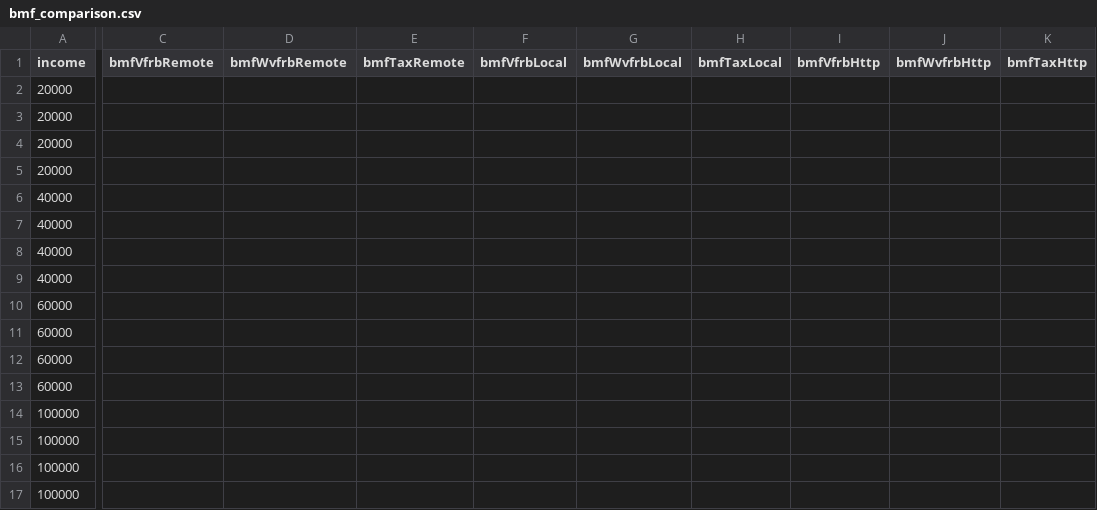
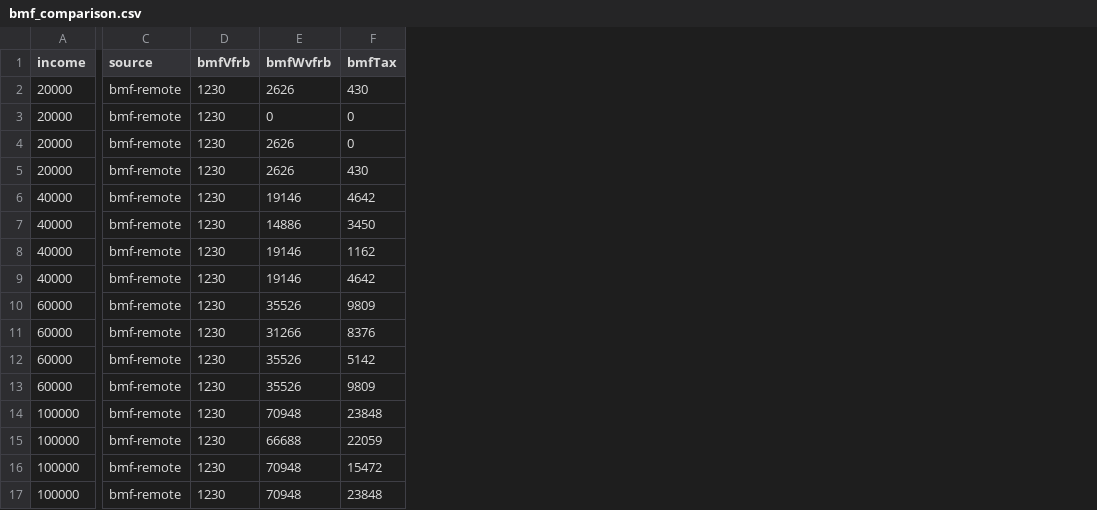
Before and after one commit to JLiekenbrock/pap-tax-charts, a CSV file: tools/lohnservice/bmf_comparison.csv, drawn as a sheet; only a part is shown, gaps mark what is left out; removed rows and columns are numbered as before the commit, all else as after; the diff covers the shown part only; the diff names each change by its address in the sheet, - before the commit and + after, or states it on an @@ line.

```diff
--- a/tools/lohnservice/bmf_comparison.csv
+++ b/tools/lohnservice/bmf_comparison.csv
-column C (bmfVfrbRemote), empty
-column D (bmfWvfrbRemote), empty
-column E (bmfTaxRemote), empty
-column F (bmfVfrbLocal), empty
-column G (bmfWvfrbLocal), empty
-column H (bmfTaxLocal), empty
-column I (bmfVfrbHttp), empty
-column J (bmfWvfrbHttp), empty
-column K (bmfTaxHttp), empty
+column C (source), rows 2-17: all bmf-remote
+column D (bmfVfrb), rows 2-17: all 1230
+column E (bmfWvfrb), rows 2-17: 2626 | 0 | 2626 | 2626 | 19146 | 14886 | 19146 | 19146 | 35526 | 31266 | 35526 | 35526 | 70948 | 66688 | 70948 | 70948
+column F (bmfTax), rows 2-17: 430 | 0 | 0 | 430 | 4642 | 3450 | 1162 | 4642 | 9809 | 8376 | 5142 | 9809 | 23848 | 22059 | 15472 | 23848
```
Also changed, not shown: 11 removed columns elsewhere in this file, 3 other files.
